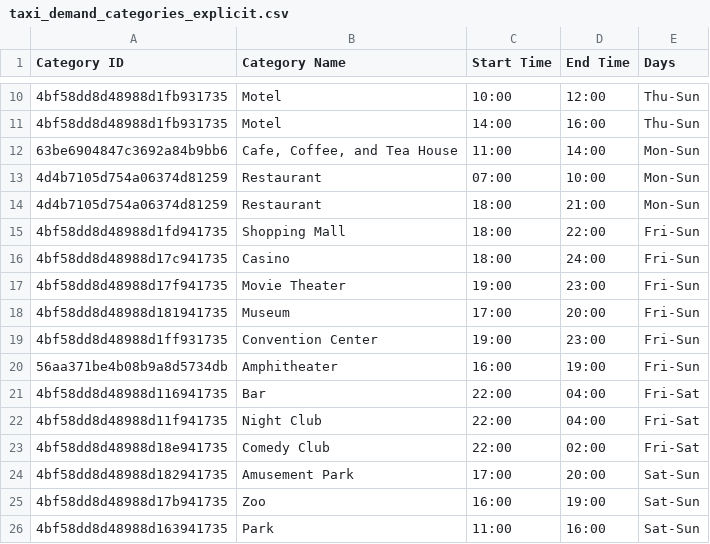
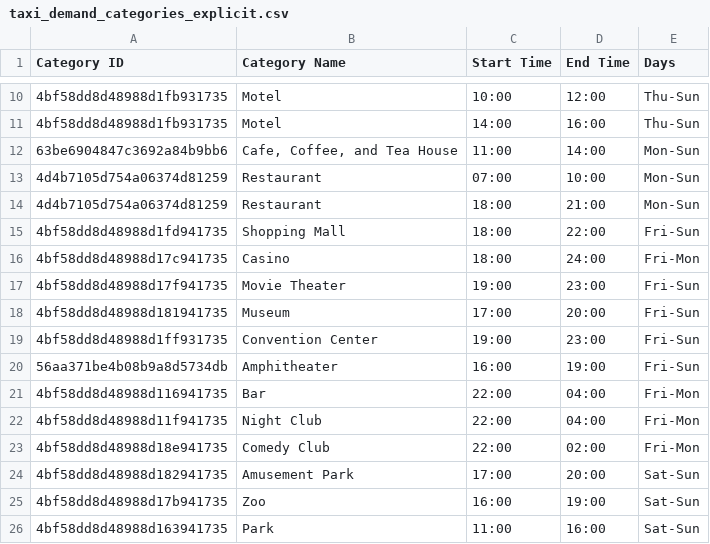
Before and after one commit to Jazz-Ber/JunctionXUber, a CSV file: Data/taxi_demand_categories_explicit.csv, drawn as a sheet; only a part is shown, gaps mark what is left out.

```diff
--- a/Data/taxi_demand_categories_explicit.csv
+++ b/Data/taxi_demand_categories_explicit.csv
@@ -15,3 +15,3 @@ Category ID,Category Name,Start Time,End Time,Days
 "4bf58dd8d48988d1fd941735","Shopping Mall","18:00","22:00","Fri-Sun"
-"4bf58dd8d48988d17c941735","Casino","18:00","24:00","Fri-Sun"
+"4bf58dd8d48988d17c941735","Casino","18:00","24:00","Fri-Mon"
 "4bf58dd8d48988d17f941735","Movie Theater","19:00","23:00","Fri-Sun"
@@ -20,5 +20,5 @@ Category ID,Category Name,Start Time,End Time,Days
 "56aa371be4b08b9a8d5734db","Amphitheater","16:00","19:00","Fri-Sun"
-"4bf58dd8d48988d116941735","Bar","22:00","04:00","Fri-Sat"
-"4bf58dd8d48988d11f941735","Night Club","22:00","04:00","Fri-Sat"
-"4bf58dd8d48988d18e941735","Comedy Club","22:00","02:00","Fri-Sat"
+"4bf58dd8d48988d116941735","Bar","22:00","04:00","Fri-Mon"
+"4bf58dd8d48988d11f941735","Night Club","22:00","04:00","Fri-Mon"
+"4bf58dd8d48988d18e941735","Comedy Club","22:00","02:00","Fri-Mon"
 "4bf58dd8d48988d182941735","Amusement Park","17:00","20:00","Sat-Sun"
```
Also changed, not shown: 3 other files.
